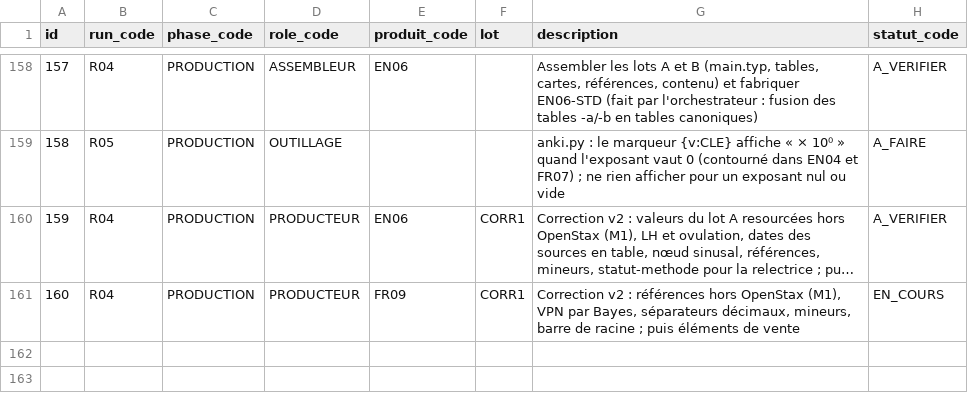
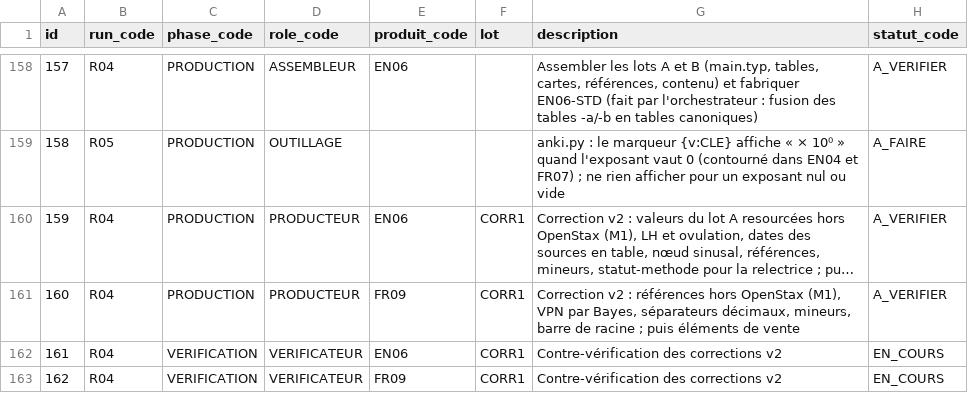
Before and after one commit to pataplume/mindshelf, a CSV file: data/run_taches.csv, drawn as a sheet; only a part is shown, gaps mark what is left out; long unchanged cells end in …; the diff names each change by its address in the sheet, - before the commit and + after, or states it on an @@ line.

```diff
--- a/data/run_taches.csv
+++ b/data/run_taches.csv
-H161 (statut_code): EN_COURS
+H161 (statut_code): A_VERIFIER
+row 162: 161 | R04 | VERIFICATION | VERIFICATEUR | EN06 | CORR1 | Contre-vérification des corrections v2 | EN_COURS
+row 163: 162 | R04 | VERIFICATION | VERIFICATEUR | FR09 | CORR1 | Contre-vérification des corrections v2 | EN_COURS
```
Also changed, not shown: data/produits.csv, data/runs_durees.csv, 5 other files.
